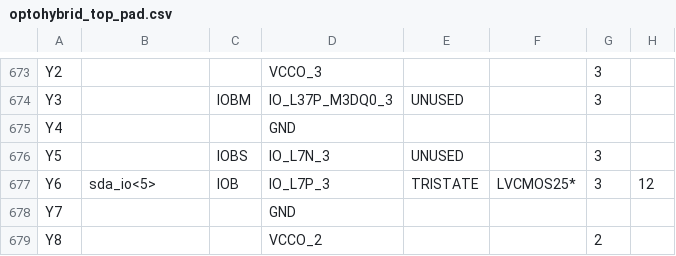
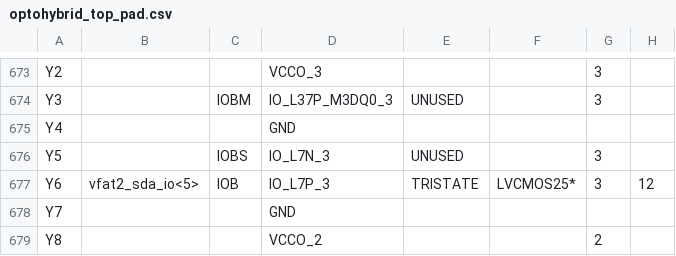
Before and after one commit to cms-gem-daq-project/OptoHybridv15, a CSV file: optohybrid_top_pad.csv, drawn as a sheet; only a part is shown, gaps mark what is left out; the diff covers the shown part only; the diff names each change by its address in the sheet, - before the commit and + after, or states it on an @@ line.

```diff
--- a/optohybrid_top_pad.csv
+++ b/optohybrid_top_pad.csv
-B677: sda_io<5>
+B677: vfat2_sda_io<5>
```
Also changed, not shown: 8 edited cells elsewhere in this file, 41 other files.
